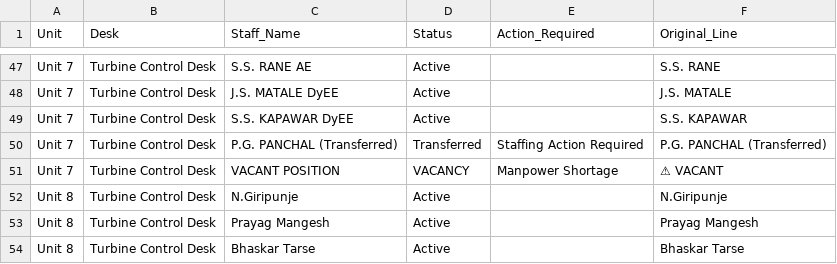
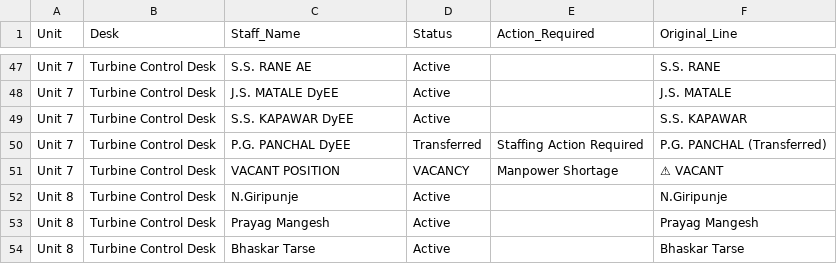
Before and after one commit to Chinmay-Dev27/mahagenco-staffing-dashboard, a CSV file: stitched_staffing_data.csv, drawn as a sheet; only a part is shown, gaps mark what is left out; the diff names each change by its address in the sheet, - before the commit and + after, or states it on an @@ line.

Commit message:
Admin Update

```diff
--- a/stitched_staffing_data.csv
+++ b/stitched_staffing_data.csv
-C50 (Staff_Name): P.G. PANCHAL (Transferred)
+C50 (Staff_Name): P.G. PANCHAL DyEE
```
